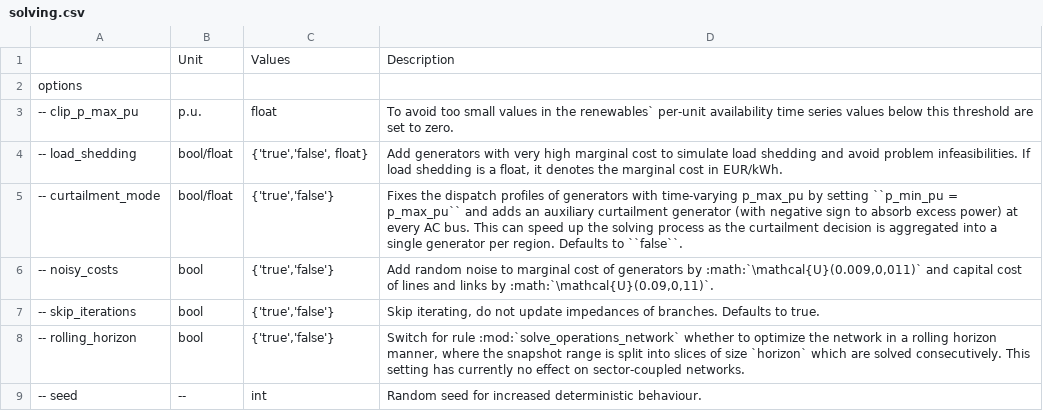
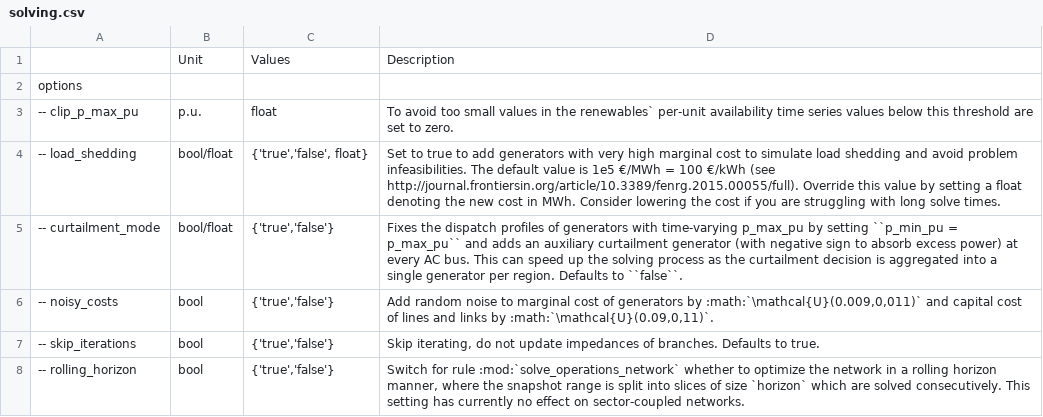
Before and after one commit to ayshaC/pypsa-eur, a CSV file: doc/configtables/solving.csv, drawn as a sheet; only a part is shown; the shorter side is filled out with more unchanged rows.

Commit message:
Updated doctables for load_shedding

```diff
--- a/doc/configtables/solving.csv
+++ b/doc/configtables/solving.csv
@@ -3,3 +3,3 @@ options,,,
 -- clip_p_max_pu,p.u.,float,To avoid too small values in the renewables` per-unit availability time series values below this threshold are set to zero.
--- load_shedding,bool/float,"{'true','false', float}","Add generators with very high marginal cost to simulate load shedding and avoid problem infeasibilities. If load shedding is a float, it denotes the marginal cost in EUR/kWh."
+-- load_shedding,bool/float,"{'true','false', float}",Set to true to add generators with very high marginal cost to simulate load shedding and avoid problem infeasibilities. The default value is 1e5 €/MWh = 100 €/kWh (see http://journal.frontiersin.org/article/10.3389/fenrg.2015.00055/full). Override this value by setting a float denoting the new cost in MWh. Consider lowering the cost if you are struggling with long solve times.
 -- curtailment_mode,bool/float,"{'true','false'}",Fixes the dispatch profiles of generators with time-varying p_max_pu by setting ``p_min_pu = p_max_pu`` and adds an auxiliary curtailment generator (with negative sign to absorb excess power) at every AC bus. This can speed up the solving process as the curtailment decision is aggregated into a single generator per region. Defaults to ``false``.
```
